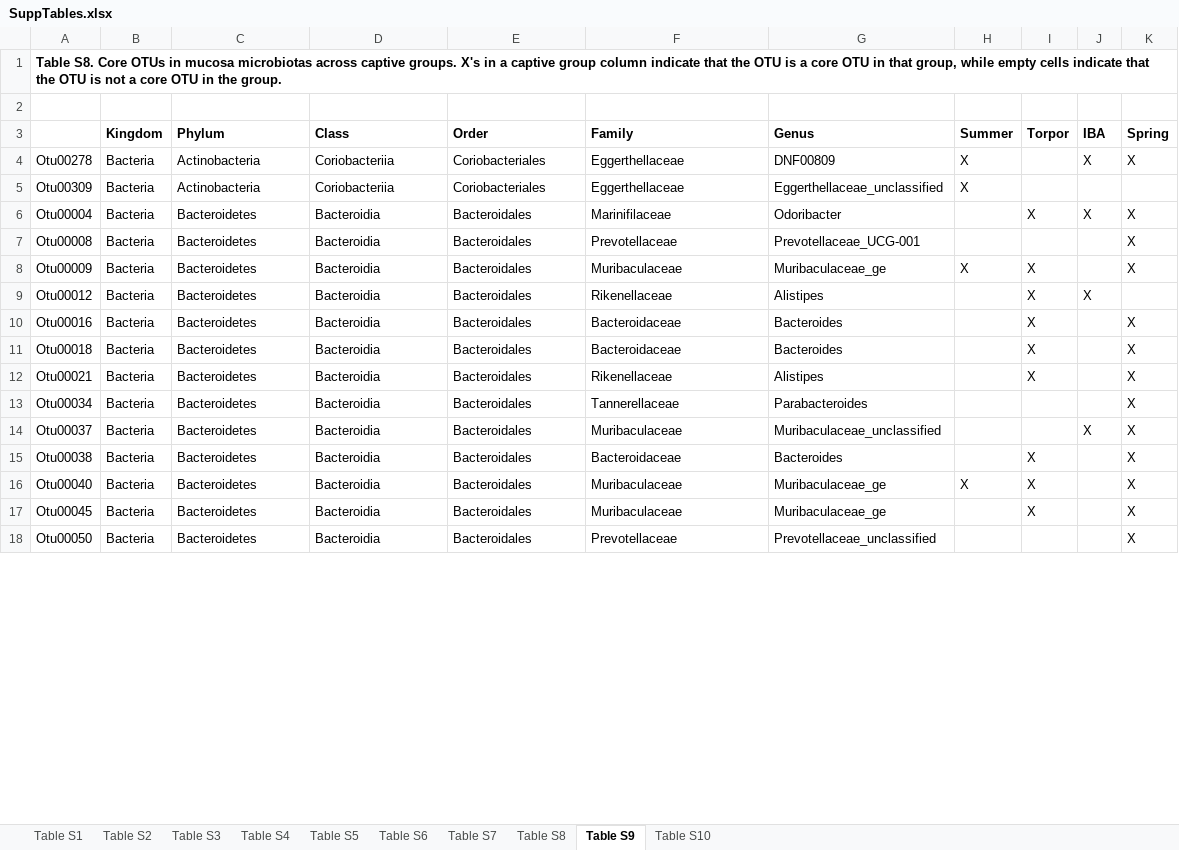
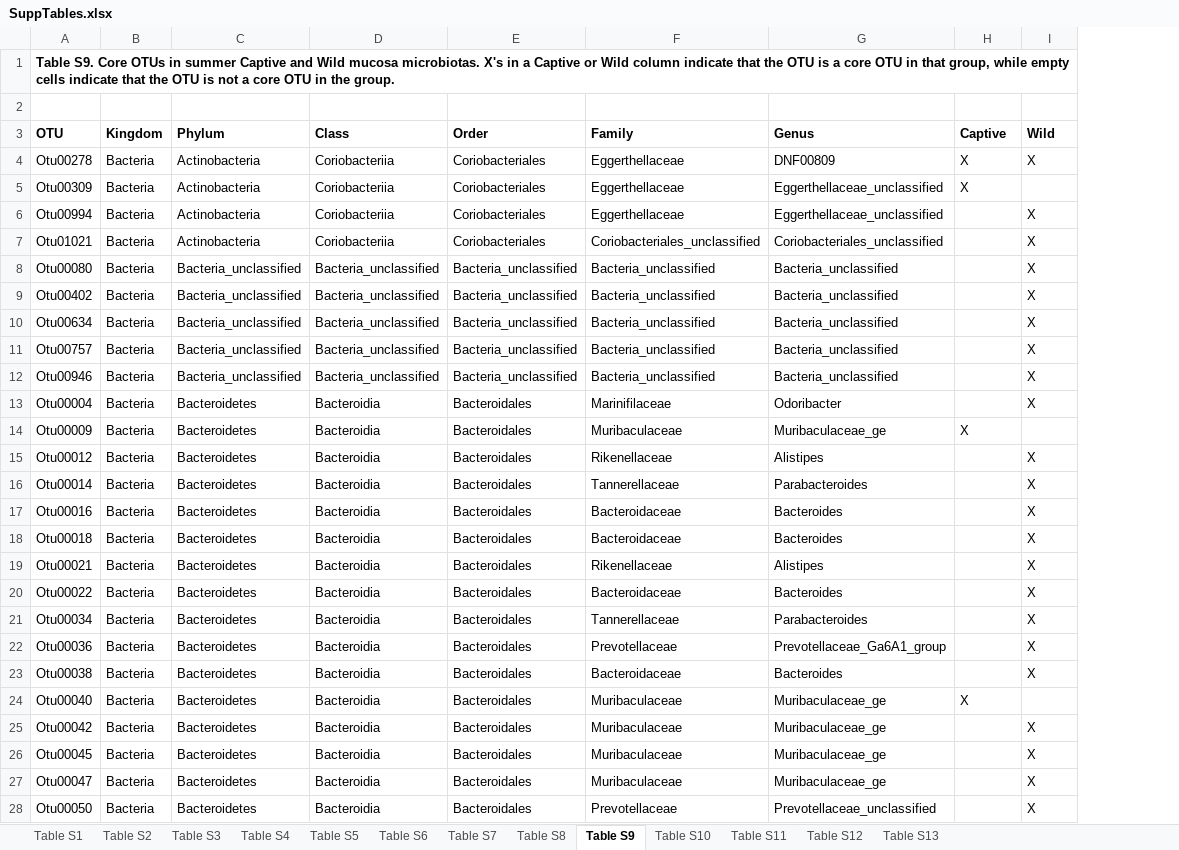
Before and after one commit to ednachiang/CaptiveWild, an Excel workbook: FigsTables/SuppTables.xlsx, sheet Table S9, drawn as a sheet; only a part is shown; values as stored, in another font and other column widths than the file's, no borders; removed rows and columns are numbered as before the commit, all else as after; the diff covers the shown part only; the diff names each change by its address in the sheet, - before the commit and + after, or states it on an @@ line.

Commit message:
Added effect size/power tables; reorganized

```diff
--- a/FigsTables/SuppTables.xlsx (sheet Table S9)
+++ b/FigsTables/SuppTables.xlsx (sheet Table S9)
+sheet tab: Table S11
+sheet tab: Table S12
+sheet tab: Table S13
-column I (Torpor), row 6: X; rows 8-17: X | X | X | X | X |  |  | X | X | X
-column J (IBA), rows 4-6: X |  | X; rows 9-14: X |  |  |  |  | X
-A1 (OTU): Table S8. Core OTUs in mucosa microbiotas across captive groups. X's in a captive group column indicate…
+A1 (OTU): Table S9. Core OTUs in summer Captive and Wild mucosa microbiotas. X's in a Captive or Wild column indicate…
-A3: (empty)
+A3: OTU
-H3: Summer
+H3: Captive
-I3: Spring
+I3: Wild
+row 6: Otu00994 | Bacteria | Actinobacteria | Coriobacteriia | Coriobacteriales | Eggerthellaceae | Eggerthellaceae_unclassified |  | X
+row 7: Otu01021 | Bacteria | Actinobacteria | Coriobacteriia | Coriobacteriales | Coriobacteriales_unclassified | Coriobacteriales_unclassified |  | X
+row 8: Otu00080 | Bacteria | Bacteria_unclassified | Bacteria_unclassified | Bacteria_unclassified | Bacteria_unclassified | Bacteria_unclassified |  | X
+row 9: Otu00402 | Bacteria | Bacteria_unclassified | Bacteria_unclassified | Bacteria_unclassified | Bacteria_unclassified | Bacteria_unclassified |  | X
+row 10: Otu00634 | Bacteria | Bacteria_unclassified | Bacteria_unclassified | Bacteria_unclassified | Bacteria_unclassified | Bacteria_unclassified |  | X
+row 11: Otu00757 | Bacteria | Bacteria_unclassified | Bacteria_unclassified | Bacteria_unclassified | Bacteria_unclassified | Bacteria_unclassified |  | X
+row 12: Otu00946 | Bacteria | Bacteria_unclassified | Bacteria_unclassified | Bacteria_unclassified | Bacteria_unclassified | Bacteria_unclassified |  | X
-row 7: Otu00008 | Bacteria | Bacteroidetes | Bacteroidia | Bacteroidales | Prevotellaceae | Prevotellaceae_UCG-001 |  |  |  | X
-I14 (Wild): X
+I14 (Wild): (empty)
-I15 (Wild): (empty)
+I15 (Wild): X
+row 16: Otu00014 | Bacteria | Bacteroidetes | Bacteroidia | Bacteroidales | Tannerellaceae | Parabacteroides |  | X
+row 20: Otu00022 | Bacteria | Bacteroidetes | Bacteroidia | Bacteroidales | Bacteroidaceae | Bacteroides |  | X
-A22 (OTU): Otu00037
+A22 (OTU): Otu00036
-F22 (Family): Muribaculaceae
+F22 (Family): Prevotellaceae
-G22 (Genus): Muribaculaceae_unclassified
+G22 (Genus): Prevotellaceae_Ga6A1_group
-I24 (Wild): X
+I24 (Wild): (empty)
+row 25: Otu00042 | Bacteria | Bacteroidetes | Bacteroidia | Bacteroidales | Muribaculaceae | Muribaculaceae_ge |  | X
+row 27: Otu00047 | Bacteria | Bacteroidetes | Bacteroidia | Bacteroidales | Muribaculaceae | Muribaculaceae_ge |  | X
```
Also changed, not shown: 184 added rows, 25 removed rows and 126 edited cells elsewhere in this sheet, sheet Table S7, sheet Table S6, sheet Table S10, sheet Table S8, sheet Table S5, sheet Table S4.
